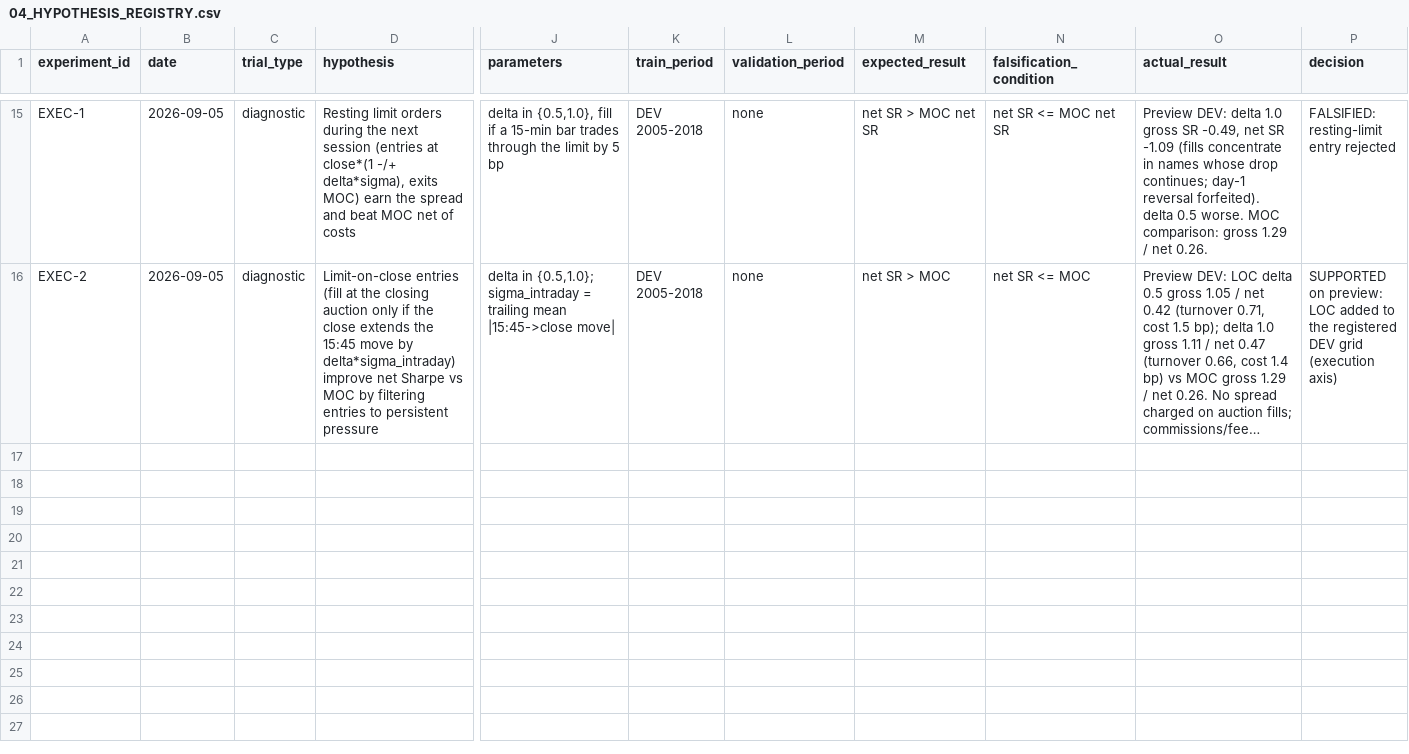
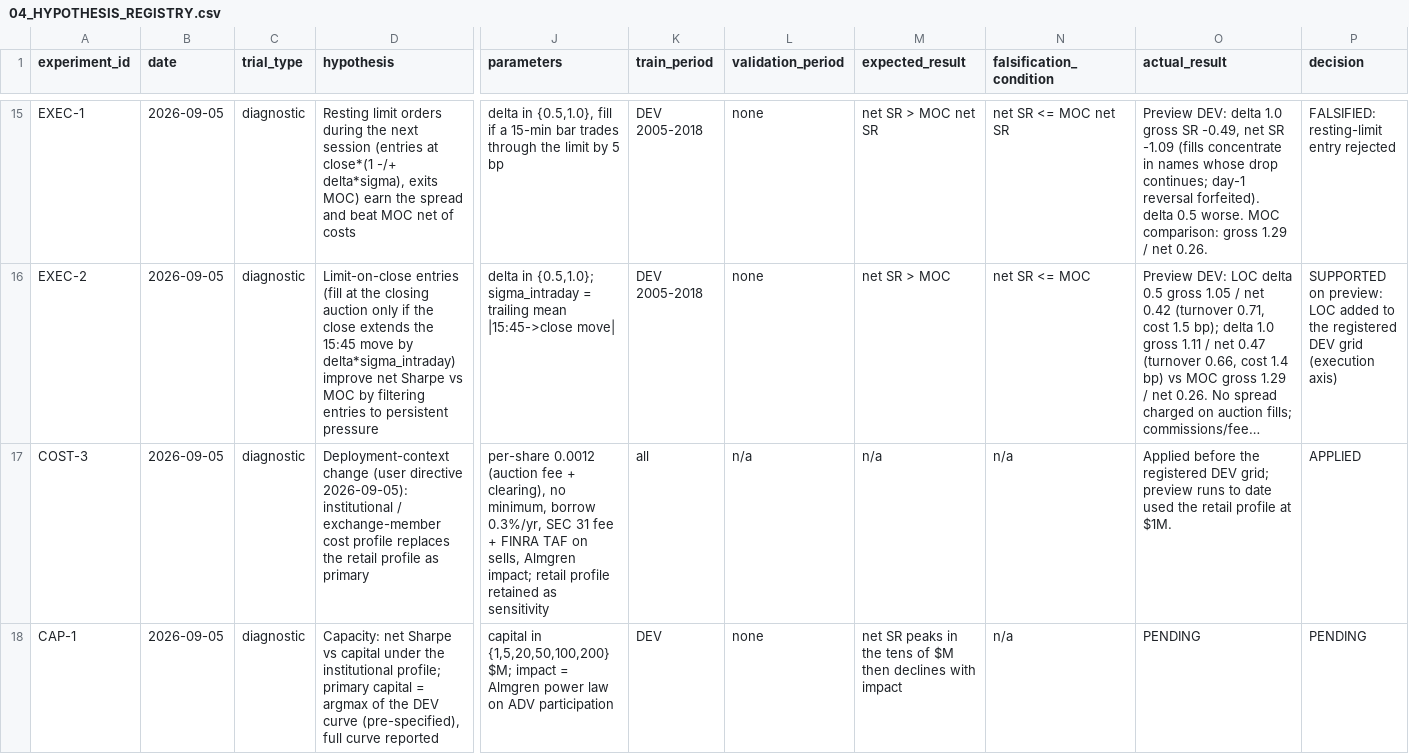
Before and after one commit to bhavya20051/stat-arb-research, a CSV file: 04_HYPOTHESIS_REGISTRY.csv, drawn as a sheet; only a part is shown, gaps mark what is left out; long unchanged cells end in …; rows hold the shown columns only; the diff names each change by its address in the sheet, - before the commit and + after, or states it on an @@ line.

```diff
--- a/04_HYPOTHESIS_REGISTRY.csv
+++ b/04_HYPOTHESIS_REGISTRY.csv
+row 17: COST-3 | 2026-09-05 | diagnostic | Deployment-context change (user directive 2026-09-05): institutional / exchange-member cost profile replaces the retail profile as primary | per-share 0.0012 (auction fee + clearing), no minimum, borrow 0.3%/yr, SEC 31 fee + FINRA TAF on sells, Almgren impact; retail profile retained as sensitivity | all | n/a | n/a | n/a | Applied before the registered DEV grid; preview runs to date used the retail profile at $1M. | APPLIED
+row 18: CAP-1 | 2026-09-05 | diagnostic | Capacity: net Sharpe vs capital under the institutional profile; primary capital = argmax of the DEV curve (pre-specified), full curve reported | capital in {1,5,20,50,100,200} $M; impact = Almgren power law on ADV participation | DEV | none | net SR peaks in the tens of $M then declines with impact | n/a | PENDING | PENDING
```
Also changed, not shown: 8 other files.
